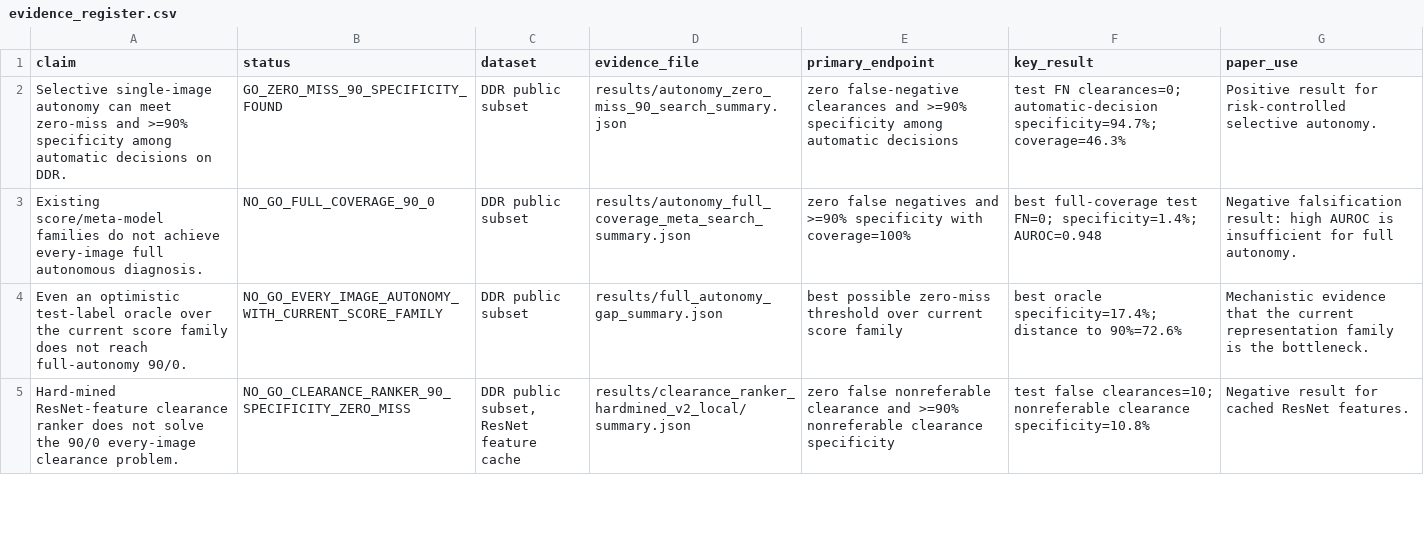
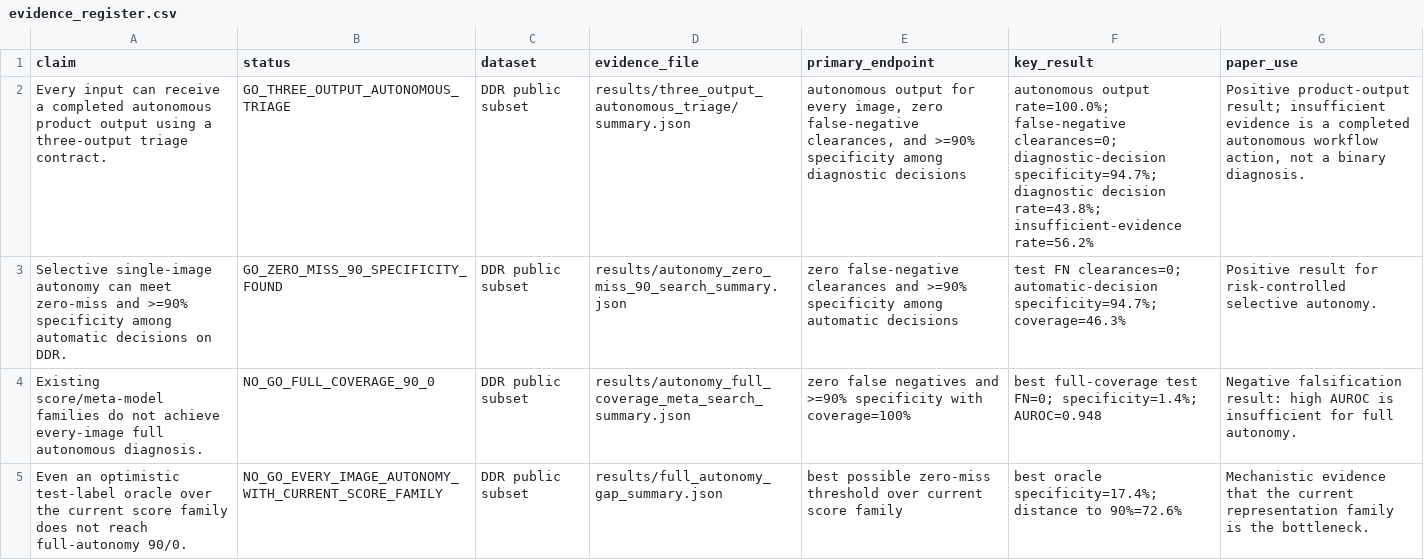
Before and after one commit to Burak8159/active-retina-rc, a CSV file: results/paper_evidence_register/evidence_register.csv, drawn as a sheet; only a part is shown; the shorter side is filled out with more unchanged rows; the diff names each change by its address in the sheet, - before the commit and + after, or states it on an @@ line.

Commit message:
Add three-output autonomous triage route

```diff
--- a/results/paper_evidence_register/evidence_register.csv
+++ b/results/paper_evidence_register/evidence_register.csv
+row 2: Every input can receive a completed autonomous product output using a three-output triage contract. | GO_THREE_OUTPUT_AUTONOMOUS_TRIAGE | DDR public subset | results/three_output_autonomous_triage/summary.json | autonomous output for every image, zero false-negative clearances, and >=90% specificity among diagnostic decisions | autonomous output rate=100.0%; false-negative clearances=0; diagnostic-decision specificity=94.7%; diagnostic decision rate=43.8%; insufficient-evidence rate=56.2% | Positive product-output result; insufficient evidence is a completed autonomous workflow action, not a binary diagnosis.
```
Also changed, not shown: 8 other files.
